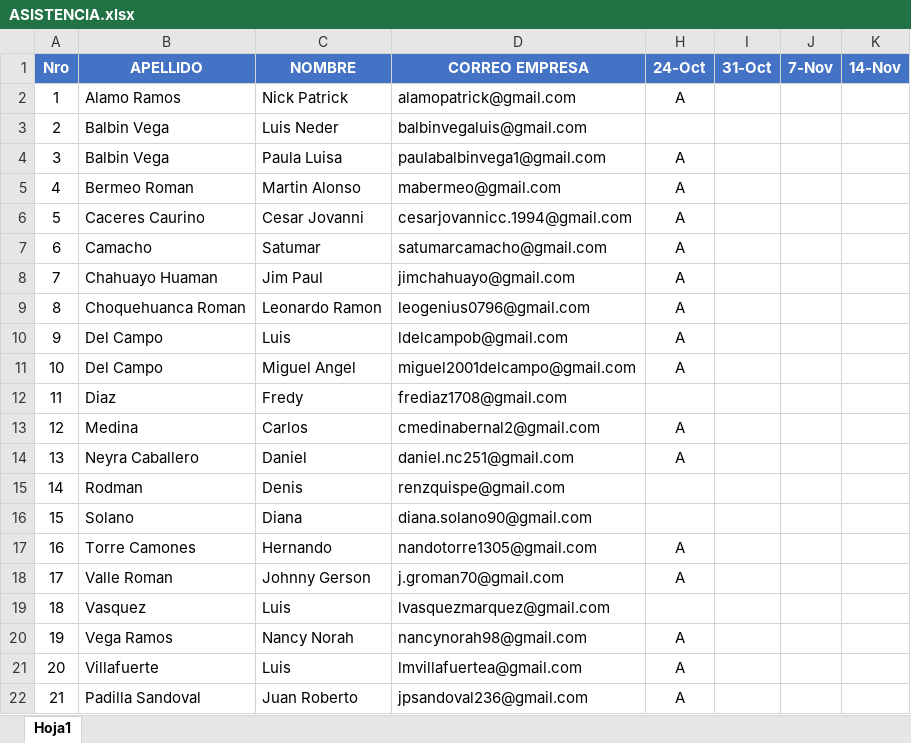
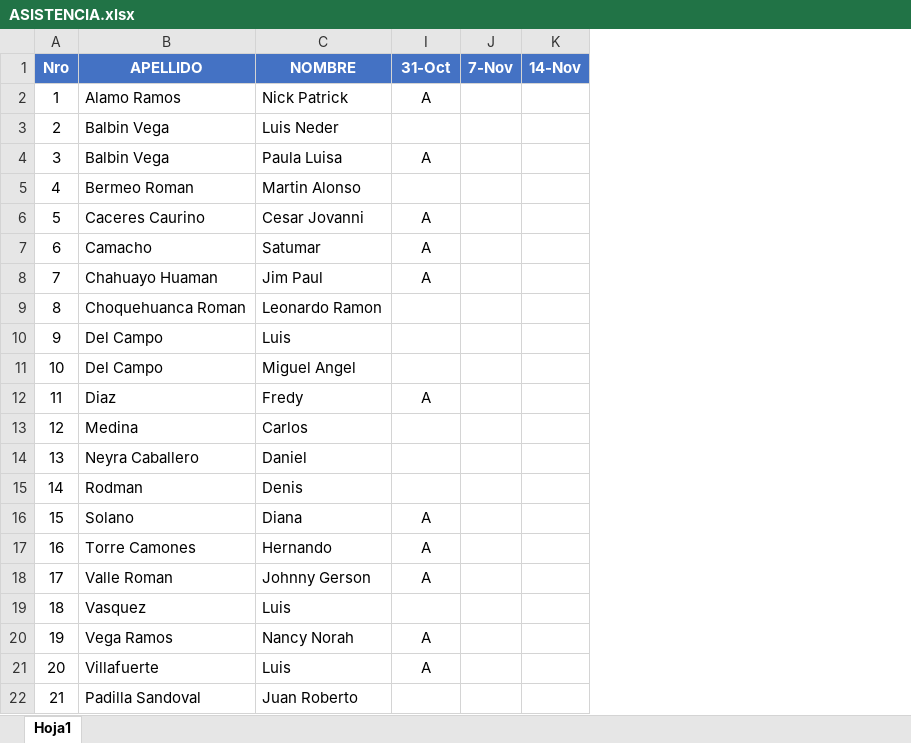
Before and after one commit to gcoronelc/IGH-JAVA-ORACLE-2021, an Excel workbook: Docs/ASISTENCIA.xlsx, sheet Hoja1, drawn as a sheet; only a part is shown; values as stored, in another font and other column widths than the file's, no borders; conditional formats not drawn; removed rows and columns are numbered as before the commit, all else as after; the diff names each change by its address in the sheet, - before the commit and + after, or states it on an @@ line.

```diff
--- a/Docs/ASISTENCIA.xlsx (sheet Hoja1)
+++ b/Docs/ASISTENCIA.xlsx (sheet Hoja1)
@@ column D (CORREO EMPRESA) hidden, rows 2-22: alamopatrick@gmail.com | balbinvegaluis@gmail.com | paulabalbinvega1@gmail.com | mabermeo@gmail.com | cesarjovannicc.1994@gmail.com | satumarcamacho@gmail.com | jimchahuayo@gmail.com | leogenius0796@gmail.com | ldelcampob@gmail.com | miguel2001delcampo@gmail.com | frediaz1708@gmail.com | cmedinabernal2@gmail.com | daniel.nc251@gmail.com | renzquispe@gmail.com | diana.solano90@gmail.com | nandotorre1305@gmail.com | j.groman70@gmail.com | lvasquezmarquez@gmail.com | nancynorah98@gmail.com | lmvillafuertea@gmail.com | jpsandoval236@gmail.com @@
-column I (31-Oct), empty
-I1: 24-Oct
+I1: 31-Oct
-I5 (31-Oct): A
+I5 (31-Oct): (empty)
-I9:I11 (31-Oct): A
+I9:I11 (31-Oct): (empty)
-I12 (31-Oct): (empty)
+I12 (31-Oct): A
-I13:I14 (31-Oct): A
+I13:I14 (31-Oct): (empty)
-I16 (31-Oct): (empty)
+I16 (31-Oct): A
-I22 (31-Oct): A
+I22 (31-Oct): (empty)
```
Also changed, not shown: 17 other files.
